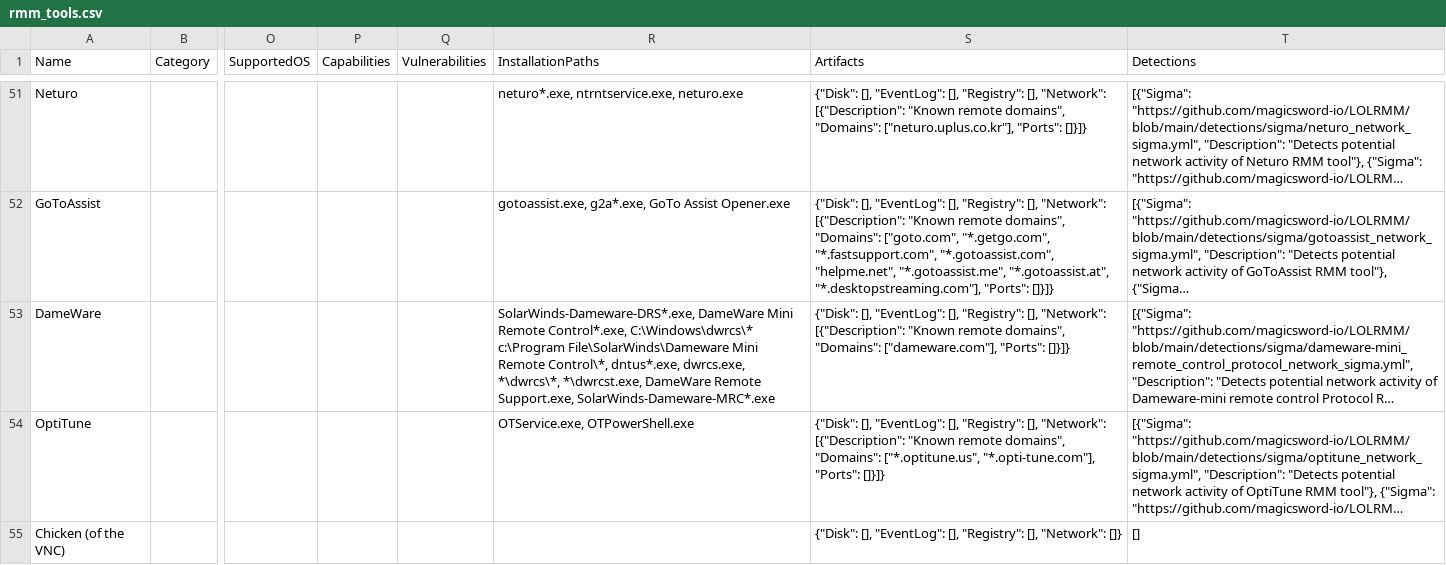
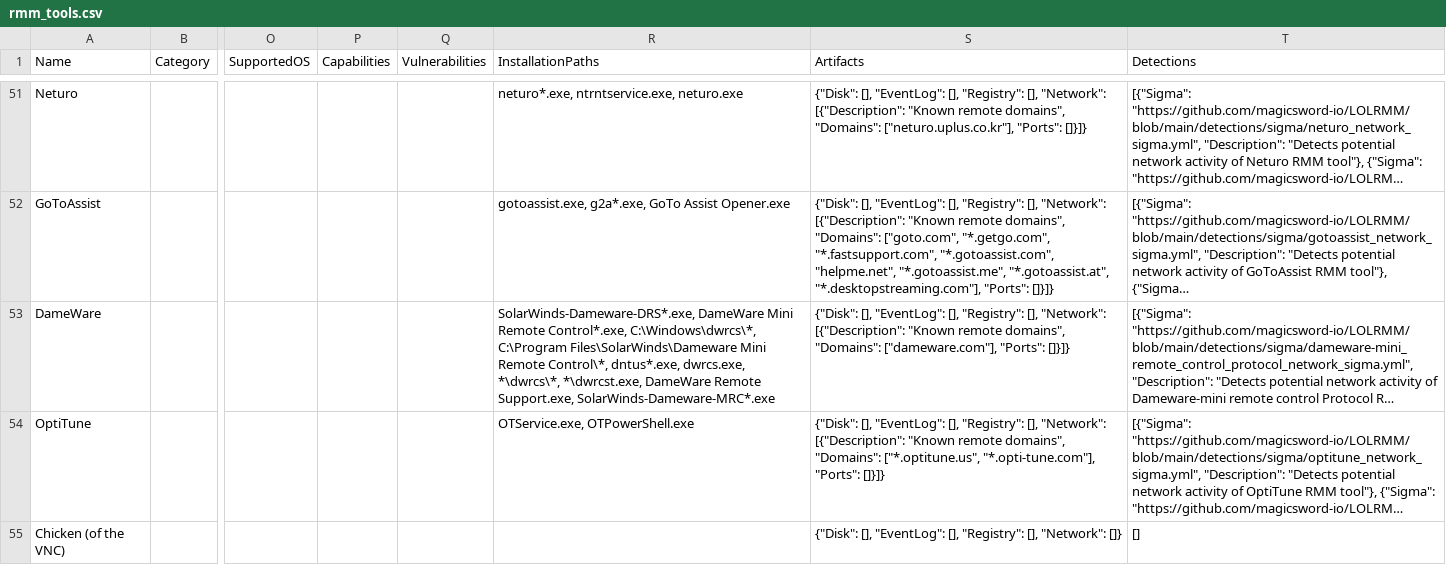
Before and after one commit to magicsword-io/LOLRMM, a CSV file: website/public/api/rmm_tools.csv, drawn as a sheet; only a part is shown, gaps mark what is left out; long unchanged cells end in …; ↵ is a line break in a cell; the diff names each change by its address in the sheet, - before the commit and + after, or states it on an @@ line.

```diff
--- a/website/public/api/rmm_tools.csv
+++ b/website/public/api/rmm_tools.csv
-R53 (InstallationPaths): …Remote Control*.exe, C:\Windows\dwrcs\* ↵ c:\Program File\SolarWinds\Dameware Mini Remote…
+R53 (InstallationPaths): …Remote Control*.exe, C:\Windows\dwrcs\*, C:\Program Files\SolarWinds\Dameware Mini Remote…
```
Also changed, not shown: 2 other files.
